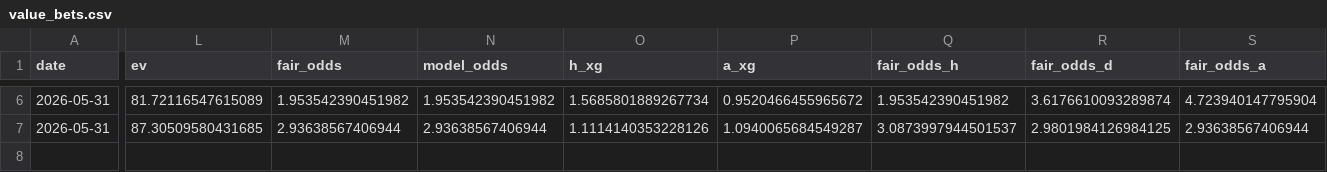
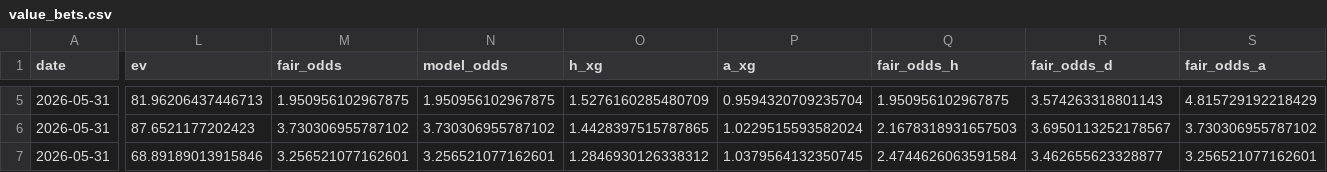
Before and after one commit to paddykeoghgoode/daily-betting-bot, a CSV file: value_bets.csv, drawn as a sheet; only a part is shown, gaps mark what is left out; addresses are those after the commit; rows hold the shown columns only; the diff covers the shown part only; the diff names each change by its address in the sheet, - before the commit and + after, or states it on an @@ line.

```diff
--- a/value_bets.csv
+++ b/value_bets.csv
-L5 (ev): 81.72116547615089
+L5 (ev): 81.96206437446713
-M5 (fair_odds): 1.953542390451982
+M5 (fair_odds): 1.950956102967875
-N5 (model_odds): 1.953542390451982
+N5 (model_odds): 1.950956102967875
-O5 (h_xg): 1.5685801889267734
+O5 (h_xg): 1.5276160285480709
-P5 (a_xg): 0.9520466455965672
+P5 (a_xg): 0.9594320709235704
-Q5 (fair_odds_h): 1.953542390451982
+Q5 (fair_odds_h): 1.950956102967875
-R5 (fair_odds_d): 3.6176610093289874
+R5 (fair_odds_d): 3.574263318801143
-S5 (fair_odds_a): 4.723940147795904
+S5 (fair_odds_a): 4.815729192218429
+row 6: 2026-05-31 | 87.6521177202423 | 3.730306955787102 | 3.730306955787102 | 1.4428397515787865 | 1.0229515593582024 | 2.1678318931657503 | 3.6950113252178567 | 3.730306955787102
-L7 (ev): 87.30509580431685
+L7 (ev): 68.89189013915846
-M7 (fair_odds): 2.93638567406944
+M7 (fair_odds): 3.256521077162601
-N7 (model_odds): 2.93638567406944
+N7 (model_odds): 3.256521077162601
-O7 (h_xg): 1.1114140353228126
+O7 (h_xg): 1.2846930126338312
-P7 (a_xg): 1.0940065684549287
+P7 (a_xg): 1.0379564132350745
-Q7 (fair_odds_h): 3.0873997944501537
+Q7 (fair_odds_h): 2.4744626063591584
-R7 (fair_odds_d): 2.9801984126984125
+R7 (fair_odds_d): 3.462655623328877
-S7 (fair_odds_a): 2.93638567406944
+S7 (fair_odds_a): 3.256521077162601
```
Also changed, not shown: 1 added row, 2 removed rows and 40 edited cells elsewhere in this file, 2 other files.
